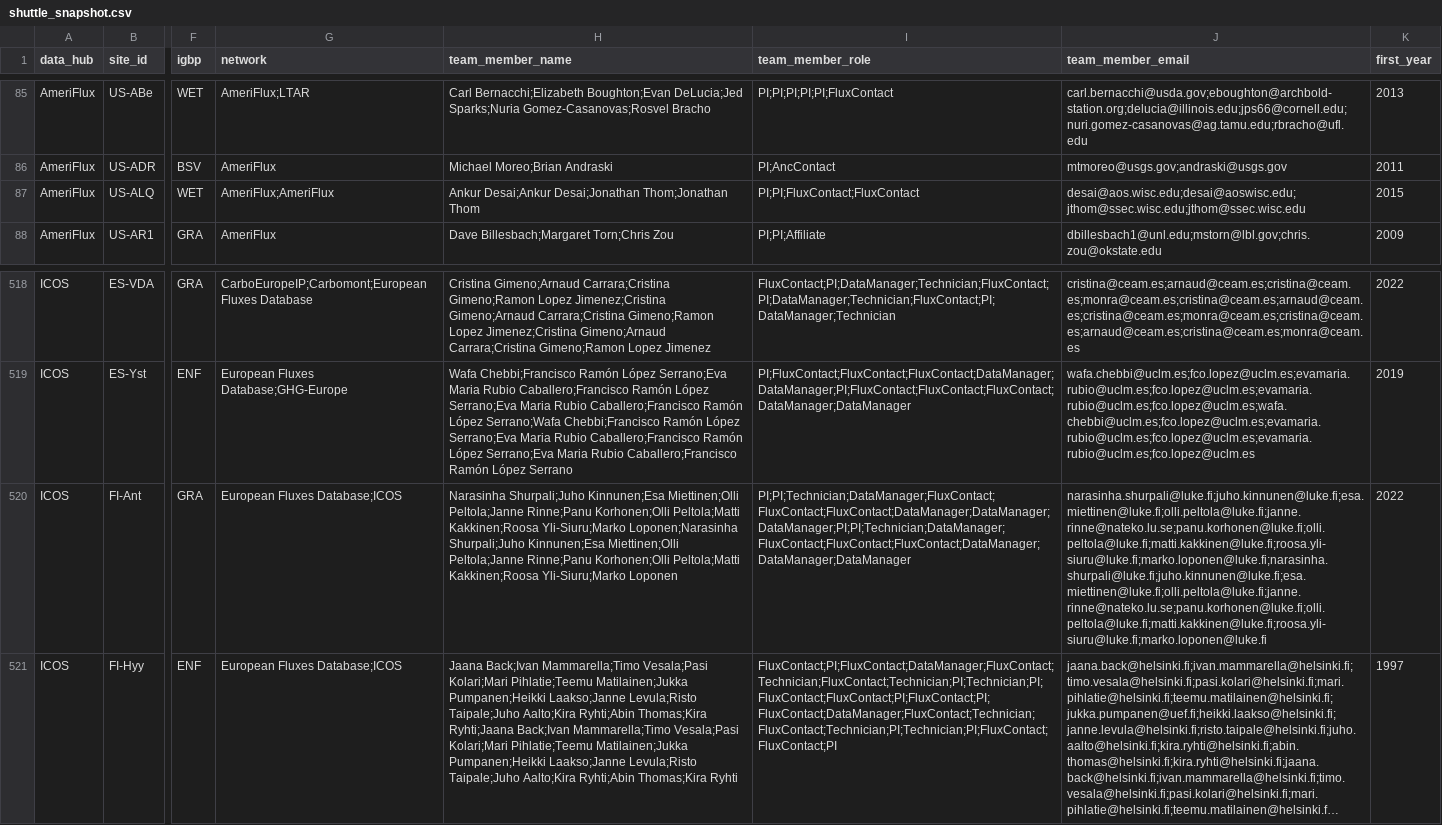
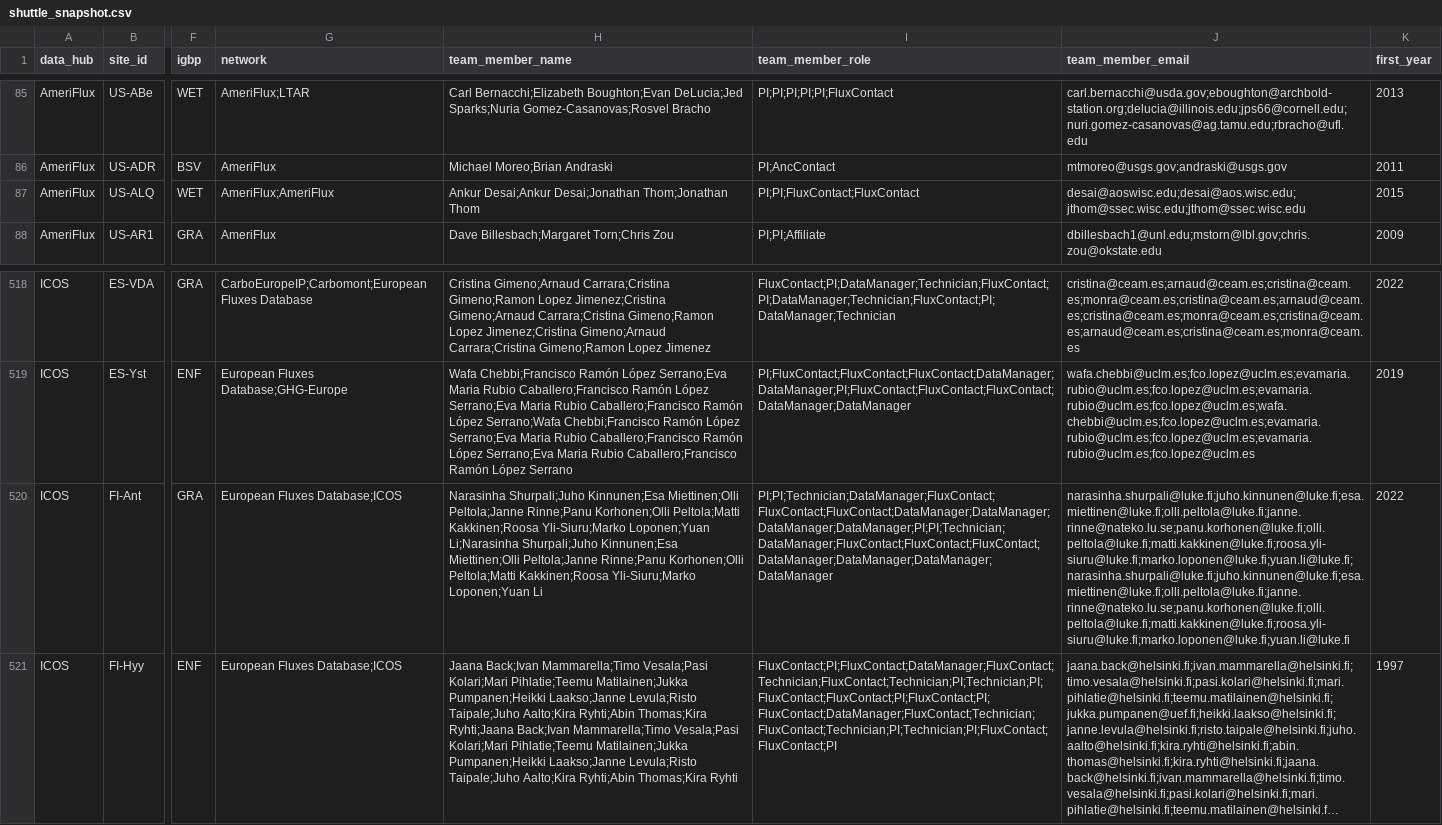
Before and after one commit to trevorkeenan/fluxnet-data-explorer, a CSV file: assets/shuttle_snapshot.csv, drawn as a sheet; only a part is shown, gaps mark what is left out; long unchanged cells end in …; the diff names each change by its address in the sheet, - before the commit and + after, or states it on an @@ line.

```diff
--- a/assets/shuttle_snapshot.csv
+++ b/assets/shuttle_snapshot.csv
-J87 (team_member_email): desai@aos.wisc.edu;desai@aoswisc.edu;jthom@ssec.wisc.edu;jthom@ssec.wisc.edu
+J87 (team_member_email): desai@aoswisc.edu;desai@aos.wisc.edu;jthom@ssec.wisc.edu;jthom@ssec.wisc.edu
-H520 (team_member_name): …Kakkinen;Roosa Yli-Siuru;Marko Loponen;Narasinha Shurpali;Juho Kinnunen;Esa Miettinen;Olli Peltola;Janne Rinne;Panu Korhonen;Olli Peltola;Matti Kakkinen;Roosa Yli-Siuru;Marko Loponen
+H520 (team_member_name): …Kakkinen;Roosa Yli-Siuru;Marko Loponen;Yuan Li;Narasinha Shurpali;Juho Kinnunen;Esa Miettinen;Olli Peltola;Janne Rinne;Panu Korhonen;Olli Peltola;Matti Kakkinen;Roosa Yli-Siuru;Marko Loponen;Yuan Li
-I520 (team_member_role): PI;PI;Technician;DataManager;FluxContact;FluxContact;FluxContact;DataManager;DataManager;DataManager;PI;PI;Technician;DataManager;FluxContact;FluxContact;FluxContact;DataManager;DataManager;DataManager
+I520 (team_member_role): PI;PI;Technician;DataManager;FluxContact;FluxContact;FluxContact;DataManager;DataManager;DataManager;DataManager;PI;PI;Technician;DataManager;FluxContact;FluxContact;FluxContact;DataManager;DataManager;DataManager;DataManager
-J520 (team_member_email): narasinha.shurpali@luke.fi;juho.kinnunen@luke.fi;esa.miettinen@luke.fi;olli.peltola@luke.fi;janne.rinne@nateko.lu.se;panu.korhonen@luke.fi;olli.peltola@luke.fi;matti.kakkinen@luke.fi;roosa.yli-siuru@luke.fi;marko.loponen@luke.fi;narasinha.shurpali@luke.fi;juho.kinnunen@luke.fi;esa.miettinen@luke.fi;olli.peltola@luke.fi;janne.rinne@nateko.lu.se;panu.korhonen@luke.fi;olli.peltola@luke.fi;matti.kakkinen@luke.fi;roosa.yli-siuru@luke.fi;marko.loponen@luke.fi
+J520 (team_member_email): narasinha.shurpali@luke.fi;juho.kinnunen@luke.fi;esa.miettinen@luke.fi;olli.peltola@luke.fi;janne.rinne@nateko.lu.se;panu.korhonen@luke.fi;olli.peltola@luke.fi;matti.kakkinen@luke.fi;roosa.yli-siuru@luke.fi;marko.loponen@luke.fi;yuan.li@luke.fi;narasinha.shurpali@luke.fi;juho.kinnunen@luke.fi;esa.miettinen@luke.fi;olli.peltola@luke.fi;janne.rinne@nateko.lu.se;panu.korhonen@luke.fi;olli.peltola@luke.fi;matti.kakkinen@luke.fi;roosa.yli-siuru@luke.fi;marko.loponen@luke.fi;yuan.li@luke.fi
```
Also changed, not shown: assets/efd_curated_sites_snapshot.csv, 4 other files.
